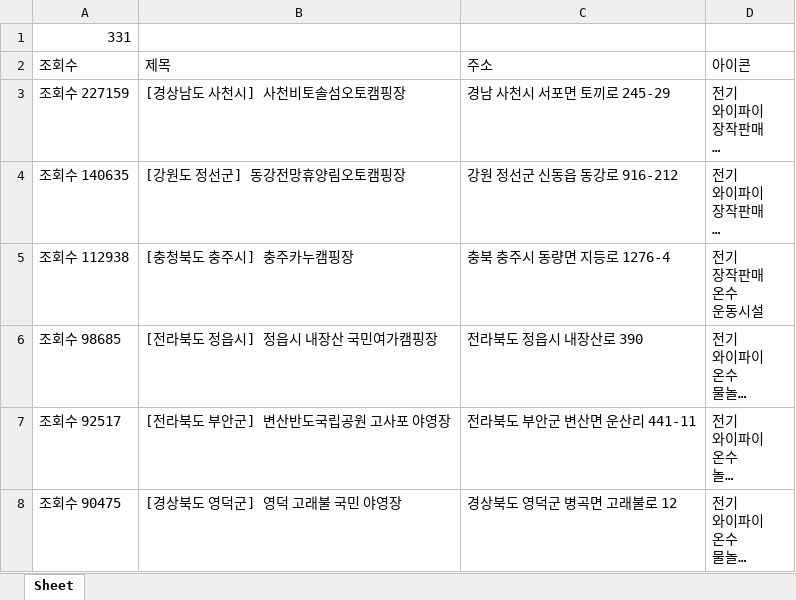
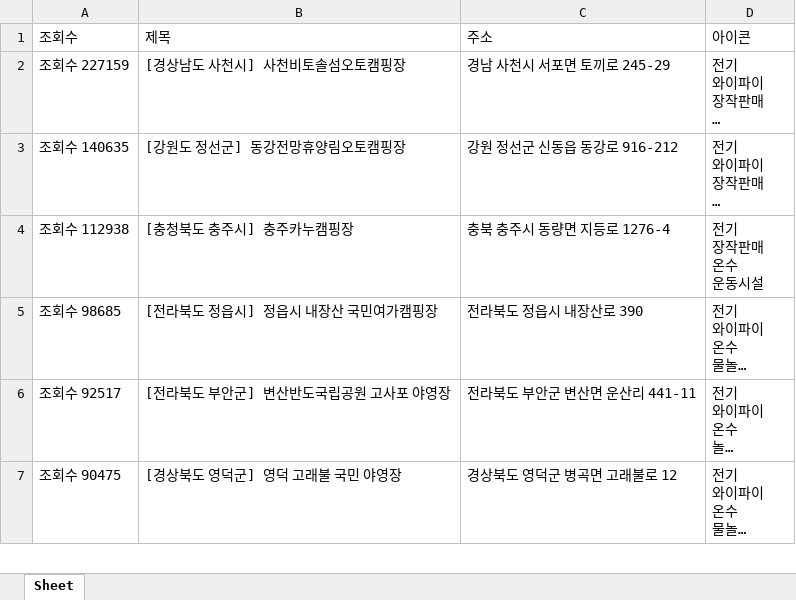
Before and after one commit to tiamoirony/Done, an Excel workbook: cra/조회순.xlsx, sheet Sheet, drawn as a sheet; only a part is shown; long unchanged cells end in …; values as stored, in another font and other column widths than the file's, no borders; the diff names each change by its address in the sheet, - before the commit and + after, or states it on an @@ line.

Commit message:
Update 조회순.xlsx

```diff
--- a/cra/조회순.xlsx (sheet Sheet)
+++ b/cra/조회순.xlsx (sheet Sheet)
-row 1: 331
```
